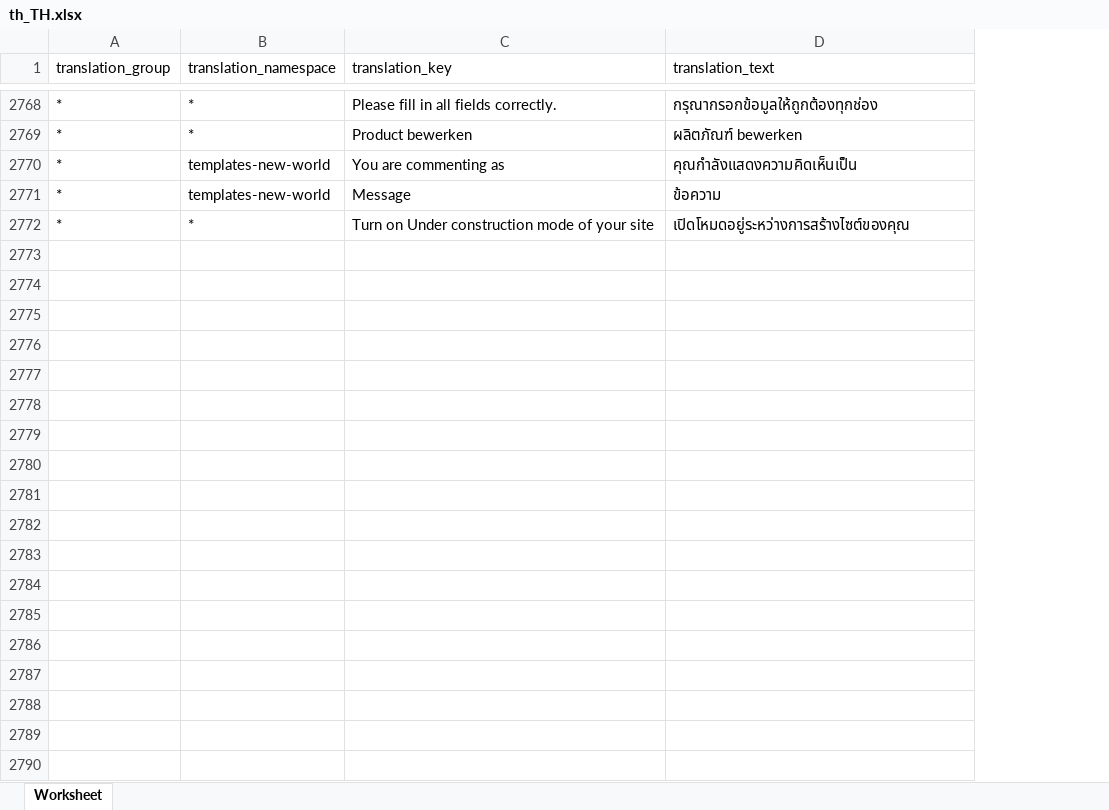
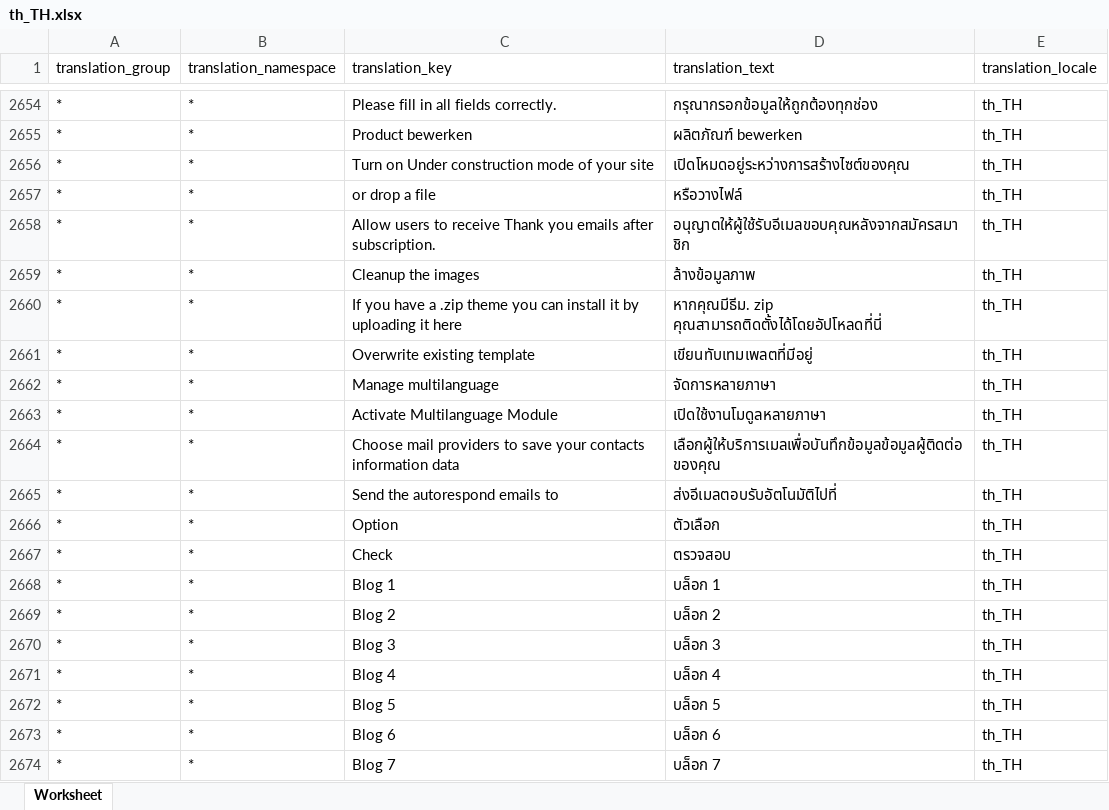
Before and after one commit to microweber/microweber, an Excel workbook: src/MicroweberPackages/Translation/resources/lang_xlsx/th_TH.xlsx, sheet Worksheet, drawn as a sheet; only a part is shown, gaps mark what is left out; values as stored, in another font and other column widths than the file's, no borders; removed rows and columns are numbered as before the commit, all else as after; the diff covers the shown part only; the diff names each change by its address in the sheet, - before the commit and + after, or states it on an @@ line.

```diff
--- a/src/MicroweberPackages/Translation/resources/lang_xlsx/th_TH.xlsx (sheet Worksheet)
+++ b/src/MicroweberPackages/Translation/resources/lang_xlsx/th_TH.xlsx (sheet Worksheet)
+column E (translation_locale), rows 2654-2656: all th_TH
-row 2770: * | templates-new-world | You are commenting as | คุณกำลังแสดงความคิดเห็นเป็น
-row 2771: * | templates-new-world | Message | ข้อความ
+row 2657: * | * | or drop a file | หรือวางไฟล์ | th_TH
+row 2658: * | * | Allow users to receive Thank you emails after subscription. | อนุญาตให้ผู้ใช้รับอีเมลขอบคุณหลังจากสมัครสมาชิก | th_TH
+row 2659: * | * | Cleanup the images | ล้างข้อมูลภาพ | th_TH
+row 2660: * | * | If you have a .zip theme you can install it by uploading it here | หากคุณมีธีม. zip คุณสามารถติดตั้งได้โดยอัปโหลดที่นี่ | th_TH
+row 2661: * | * | Overwrite existing template | เขียนทับเทมเพลตที่มีอยู่ | th_TH
+row 2662: * | * | Manage multilanguage | จัดการหลายภาษา | th_TH
+row 2663: * | * | Activate Multilanguage Module | เปิดใช้งานโมดูลหลายภาษา | th_TH
+row 2664: * | * | Choose mail providers to save your contacts information data | เลือกผู้ให้บริการเมลเพื่อบันทึกข้อมูลข้อมูลผู้ติดต่อของคุณ | th_TH
+row 2665: * | * | Send the autorespond emails to | ส่งอีเมลตอบรับอัตโนมัติไปที่ | th_TH
+row 2666: * | * | Option | ตัวเลือก | th_TH
+row 2667: * | * | Check | ตรวจสอบ | th_TH
+row 2668: * | * | Blog 1 | บล็อก 1 | th_TH
+row 2669: * | * | Blog 2 | บล็อก 2 | th_TH
+row 2670: * | * | Blog 3 | บล็อก 3 | th_TH
+row 2671: * | * | Blog 4 | บล็อก 4 | th_TH
+row 2672: * | * | Blog 5 | บล็อก 5 | th_TH
+row 2673: * | * | Blog 6 | บล็อก 6 | th_TH
+row 2674: * | * | Blog 7 | บล็อก 7 | th_TH
```
Also changed, not shown: 285 added rows, 114 removed rows, 6 moved rows and 11 edited cells elsewhere in this sheet, src/MicroweberPackages/Translation/resources/lang_xlsx/bg_BG.xlsx, src/MicroweberPackages/Translation/resources/lang_xlsx/el_GR.xlsx, 32 other files.
